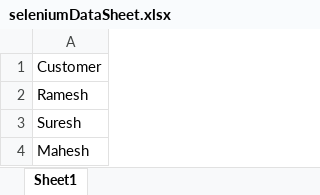
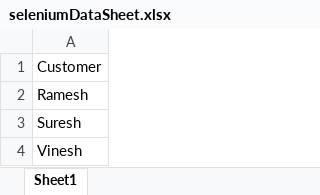
Before and after one commit to shubham663721/ExcelTesting, an Excel workbook: seleniumDataSheet.xlsx, sheet Sheet1, drawn as a sheet; values as stored, in another font and other column widths than the file's, no borders; the diff names each change by its address in the sheet, - before the commit and + after, or states it on an @@ line.

Commit message:
Change excel sheet value

```diff
--- a/seleniumDataSheet.xlsx (sheet Sheet1)
+++ b/seleniumDataSheet.xlsx (sheet Sheet1)
-A4: Mahesh
+A4: Vinesh
```
